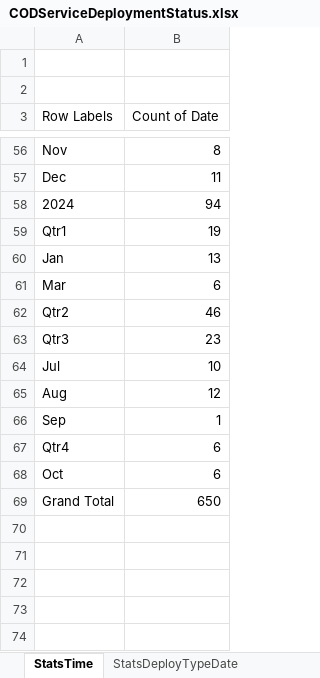
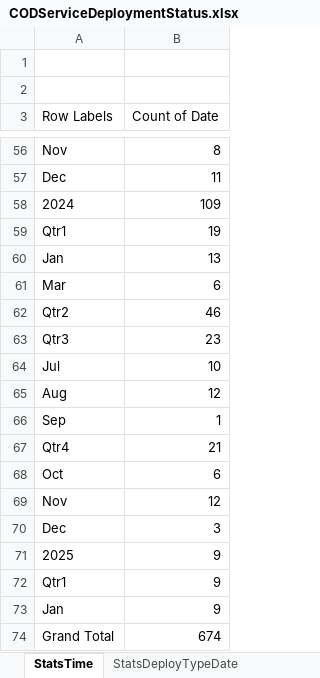
Before and after one commit to UGA-ITOSHumanitarianGIS/mapservicedoc, an Excel workbook: Data/CODServiceDeploymentStatus.xlsx, sheet StatsTime, drawn as a sheet; only a part is shown, gaps mark what is left out; values as stored, in another font and other column widths than the file's, no borders; charts and pictures not drawn; removed rows and columns are numbered as before the commit, all else as after; the diff names each change by its address in the sheet, - before the commit and + after, or states it on an @@ line.

```diff
--- a/Data/CODServiceDeploymentStatus.xlsx (sheet StatsTime)
+++ b/Data/CODServiceDeploymentStatus.xlsx (sheet StatsTime)
-B58 (Count of Date): 94
+B58 (Count of Date): 109
+row 67: Qtr4 | 21
@@ column A (Row Labels) renumbered between rows 68 and 69 @@
-row 68: Oct | 6
-B69 (Count of Date): 650
+B69 (Count of Date): 12
+row 70: Dec | 3
+row 71: 2025 | 9
+row 72: Qtr1 | 9
+row 73: Jan | 9
+row 74: Grand Total | 674
```
Also changed, not shown: sheet Service Deployment History, sheet StatsDeployTypeDate.
